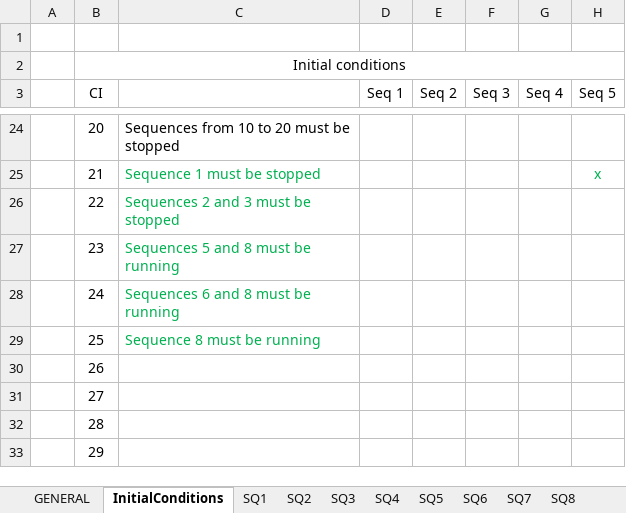
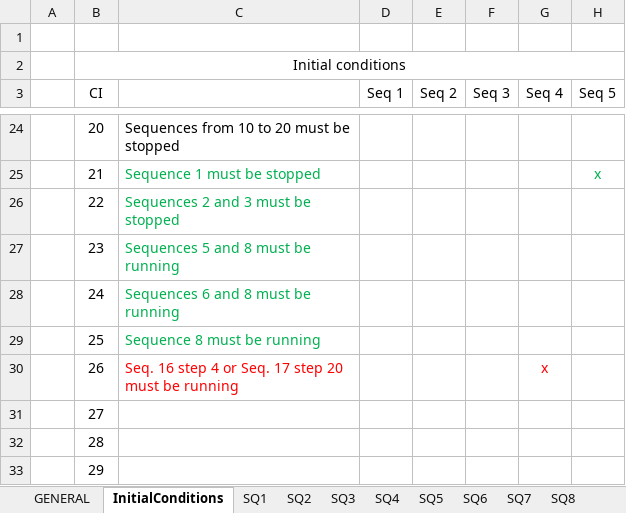
Before and after one commit to freia-lab/e3-gersemi, an Excel workbook: doc/Sequences-steps.xlsx, sheet InitialConditions, drawn as a sheet; only a part is shown, gaps mark what is left out; values as stored, in another font and other column widths than the file's, no borders; the diff names each change by its address in the sheet, - before the commit and + after, or states it on an @@ line.

```diff
--- a/doc/Sequences-steps.xlsx (sheet InitialConditions)
+++ b/doc/Sequences-steps.xlsx (sheet InitialConditions)
-C30: (empty)
+C30: Seq. 16 step 4 or Seq. 17 step 20 must be running
-G30 (Seq 4): (empty)
+G30 (Seq 4): x
```
Also changed, not shown: sheet SQ4, 6 other files.
